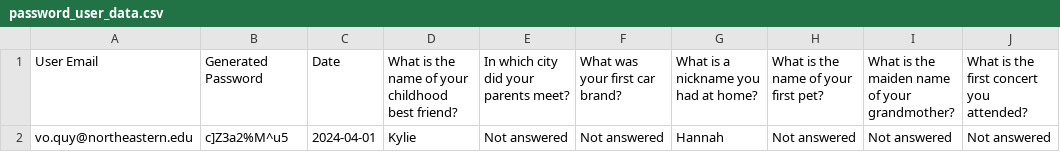
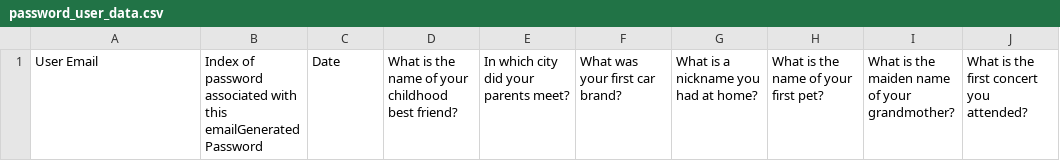
Before and after one commit to quynh-an/FinalProject, a CSV file: password_user_data.csv, drawn as a sheet.

Commit message:
Create new csv with new column, moving to be able to have an email associate with multiple passwords

```diff
--- a/password_user_data.csv
+++ b/password_user_data.csv
@@ -1,2 +1 @@
-User Email,Generated Password,Date,What is the name of your childhood best friend?,In which city did your parents meet?,What was your first car brand?,What is a nickname you had at home?,What is the name of your first pet?,What is the maiden name of your grandmother?,What is the first concert you attended?
-vo.quy@northeastern.edu,c]Z3a2%M^u5,2024-04-01,Kylie,Not answered,Not answered,Hannah,Not answered,Not answered,Not answered
+User Email,Index of password associated with this emailGenerated Password,Date,What is the name of your childhood best friend?,In which city did your parents meet?,What was your first car brand?,What is a nickname you had at home?,What is the name of your first pet?,What is the maiden name of your grandmother?,What is the first concert you attended?
```
Also changed, not shown: 6 other files.
